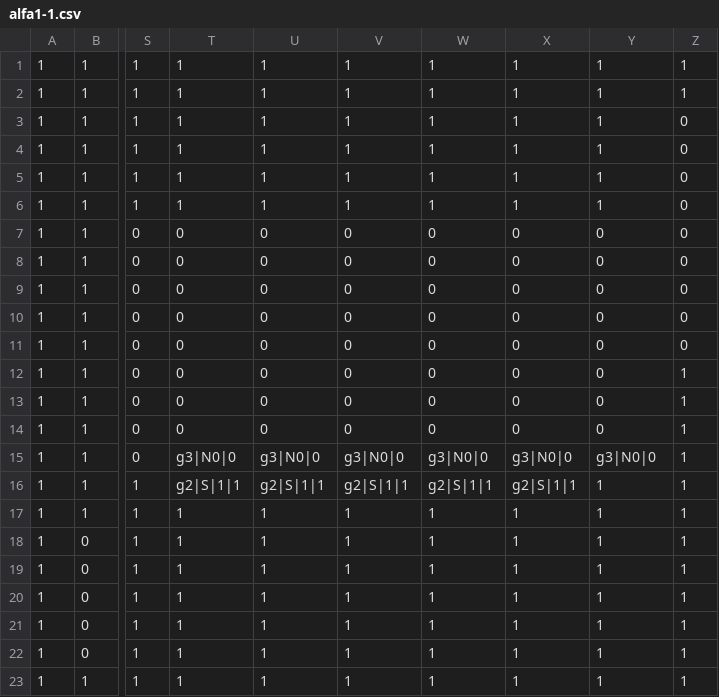
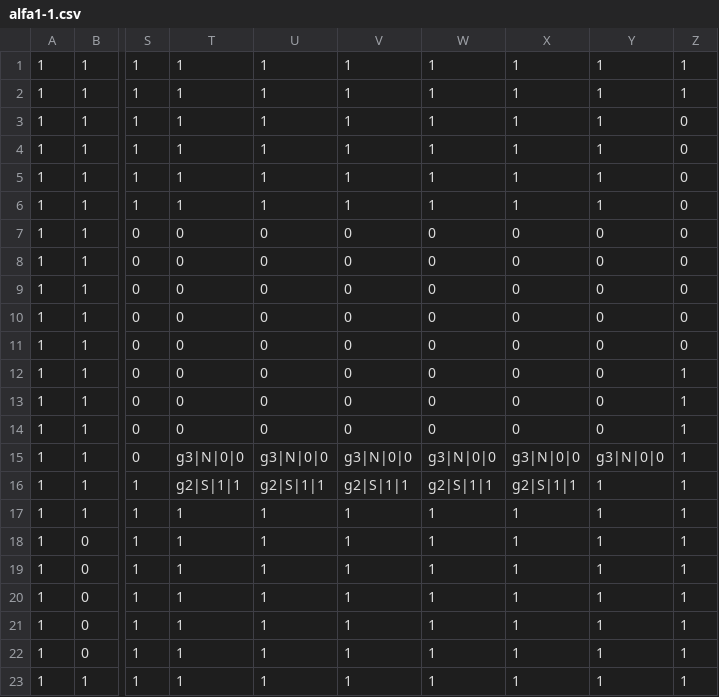
Before and after one commit to TsurumiMasayuki/MagnetGame, a CSV file: MagnetGame/Project1/Assets/CSV/alfa1-1.csv, drawn as a sheet; only a part is shown, gaps mark what is left out; the diff names each change by its address in the sheet, - before the commit and + after, or states it on an @@ line.

```diff
--- a/MagnetGame/Project1/Assets/CSV/alfa1-1.csv
+++ b/MagnetGame/Project1/Assets/CSV/alfa1-1.csv
-T15: g3|N0|0
+T15: g3|N|0|0
-U15: g3|N0|0
+U15: g3|N|0|0
-V15: g3|N0|0
+V15: g3|N|0|0
-W15: g3|N0|0
+W15: g3|N|0|0
-X15: g3|N0|0
+X15: g3|N|0|0
-Y15: g3|N0|0
+Y15: g3|N|0|0
```
Also changed, not shown: MagnetGame/Project1/Assets/CSV/alfa1-2.csv, MagnetGame/Project1/Assets/CSV/alfa1-3.csv, 6 other files.
